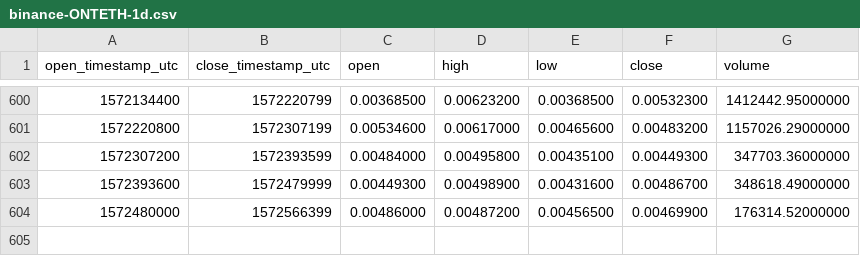
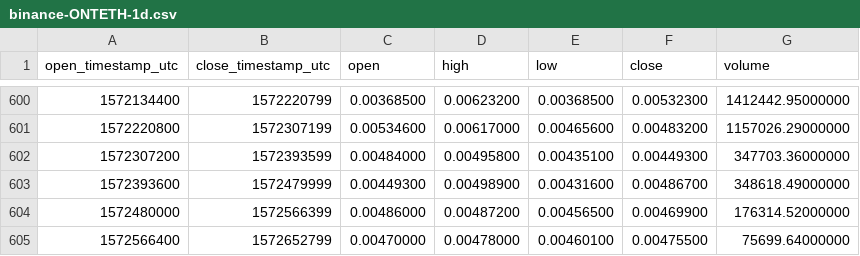
Before and after one commit to cryptobigbro/binance-ONTETH, a CSV file: binance-ONTETH-1d.csv, drawn as a sheet; only a part is shown, gaps mark what is left out; the diff names each change by its address in the sheet, - before the commit and + after, or states it on an @@ line.

Commit message:
Update OHLCV data.

```diff
--- a/binance-ONTETH-1d.csv
+++ b/binance-ONTETH-1d.csv
+row 605: 1572566400 | 1572652799 | 0.00470000 | 0.00478000 | 0.00460100 | 0.00475500 | 75699.64000000
```
Also changed, not shown: 1 other file.
